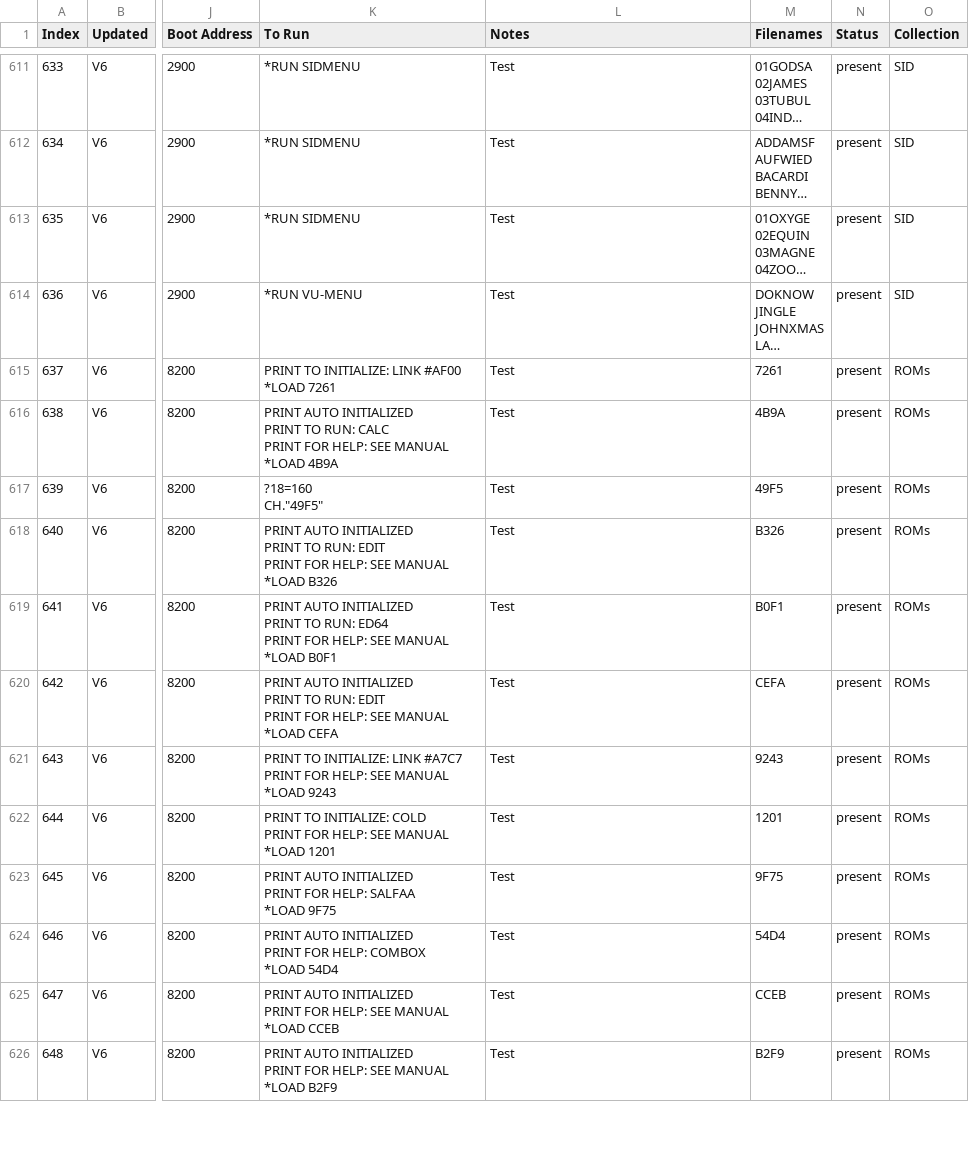
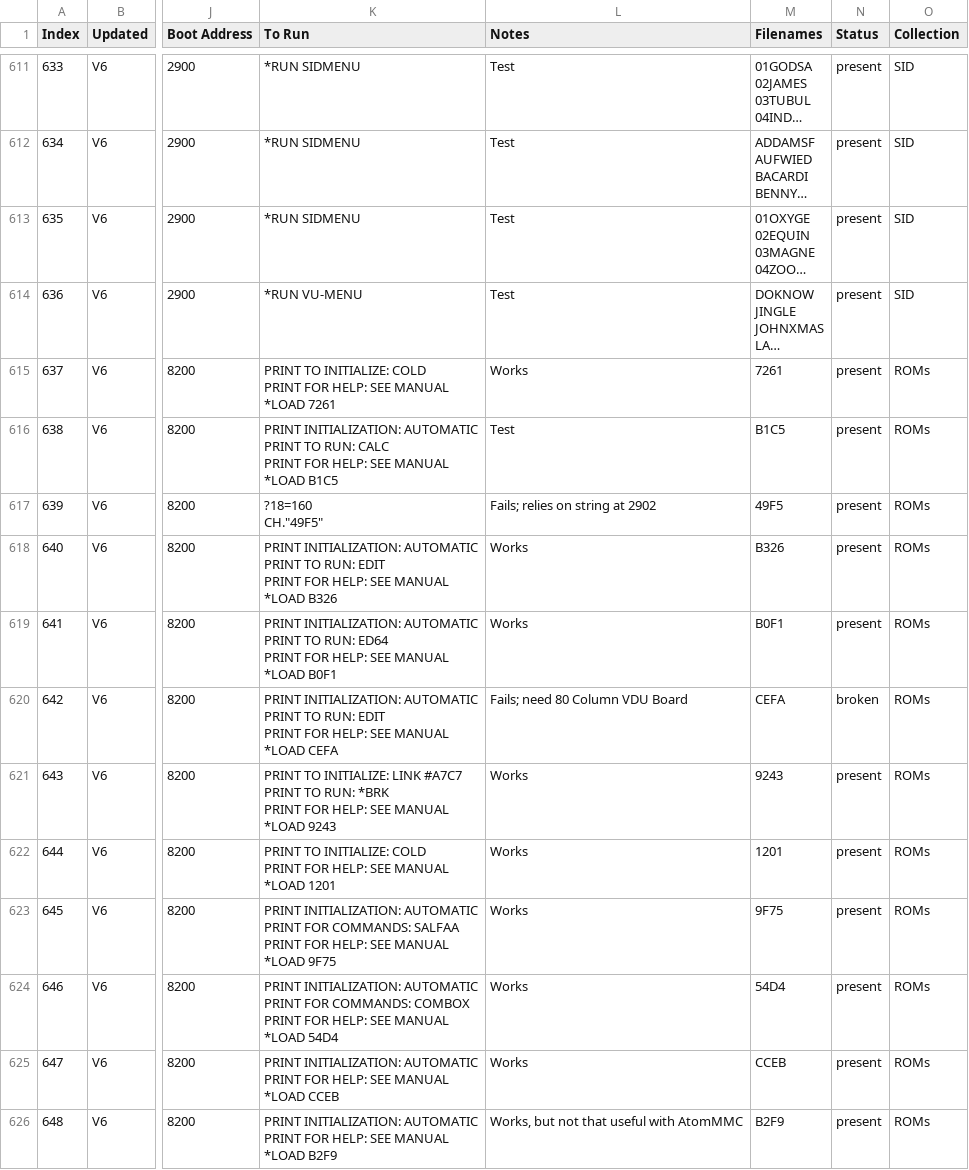
Before and after one commit to hoglet67/AtomSoftwareArchive, a CSV file: catalog/AtomSoftwareCatalog.csv, drawn as a sheet; only a part is shown, gaps mark what is left out; long unchanged cells end in …; ↵ is a line break in a cell; the diff covers the shown part only; the diff names each change by its address in the sheet, - before the commit and + after, or states it on an @@ line.

Commit message:
A few ROM boot loader fixes

```diff
--- a/catalog/AtomSoftwareCatalog.csv
+++ b/catalog/AtomSoftwareCatalog.csv
-K615 (To Run): …TO INITIALIZE: LINK #AF00 ↵ *LOAD 7261
+K615 (To Run): …TO INITIALIZE: COLD ↵ PRINT FOR HELP: SEE MANUAL ↵ *LOAD 7261
-L615 (Notes): Test
+L615 (Notes): Works
-K616 (To Run): PRINT AUTO INITIALIZED ↵ PRINT TO RUN: CALC ↵ PRINT FOR HELP: SEE MANUAL ↵ *LOAD 4B9A
+K616 (To Run): PRINT INITIALIZATION: AUTOMATIC ↵ PRINT TO RUN: CALC ↵ PRINT FOR HELP: SEE MANUAL ↵ *LOAD B1C5
-M616 (Filenames): 4B9A
+M616 (Filenames): B1C5
-L617 (Notes): Test
+L617 (Notes): Fails; relies on string at 2902
-K618 (To Run): PRINT AUTO INITIALIZED ↵ PRINT TO…
+K618 (To Run): PRINT INITIALIZATION: AUTOMATIC ↵ PRINT TO…
-L618:L619 (Notes): Test
+L618:L619 (Notes): Works
-K619 (To Run): PRINT AUTO INITIALIZED ↵ PRINT TO…
+K619 (To Run): PRINT INITIALIZATION: AUTOMATIC ↵ PRINT TO…
-K620 (To Run): PRINT AUTO INITIALIZED ↵ PRINT TO…
+K620 (To Run): PRINT INITIALIZATION: AUTOMATIC ↵ PRINT TO…
-L620 (Notes): Test
+L620 (Notes): Fails; need 80 Column VDU Board
-N620 (Status): present
+N620 (Status): broken
-K621 (To Run): …#A7C7 ↵ PRINT FOR HELP:…
+K621 (To Run): …#A7C7 ↵ PRINT TO RUN: *BRK ↵ PRINT FOR HELP:…
-L621:L625 (Notes): Test
+L621:L625 (Notes): Works
-K623 (To Run): PRINT AUTO INITIALIZED ↵ PRINT FOR HELP: SALFAA ↵ *LOAD 9F75
+K623 (To Run): PRINT INITIALIZATION: AUTOMATIC ↵ PRINT FOR COMMANDS: SALFAA ↵ PRINT FOR HELP: SEE MANUAL ↵ *LOAD 9F75
-K624 (To Run): PRINT AUTO INITIALIZED ↵ PRINT FOR HELP: COMBOX ↵ *LOAD 54D4
+K624 (To Run): PRINT INITIALIZATION: AUTOMATIC ↵ PRINT FOR COMMANDS: COMBOX ↵ PRINT FOR HELP: SEE MANUAL ↵ *LOAD 54D4
-K625 (To Run): PRINT AUTO INITIALIZED ↵ PRINT FOR…
+K625 (To Run): PRINT INITIALIZATION: AUTOMATIC ↵ PRINT FOR…
-K626 (To Run): PRINT AUTO INITIALIZED ↵ PRINT FOR…
+K626 (To Run): PRINT INITIALIZATION: AUTOMATIC ↵ PRINT FOR…
-L626 (Notes): Test
+L626 (Notes): Works, but not that useful with AtomMMC
```
Also changed, not shown: 31 edited cells elsewhere in this file.
